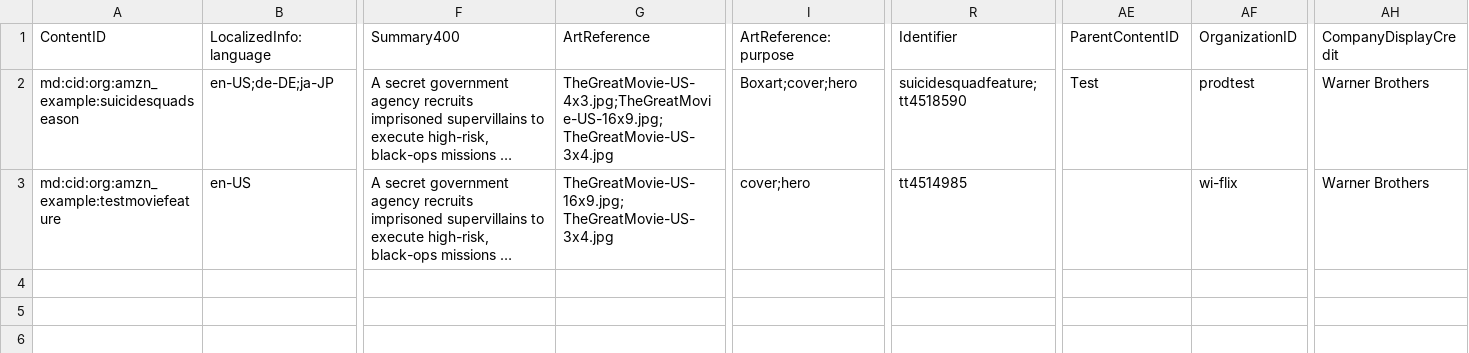
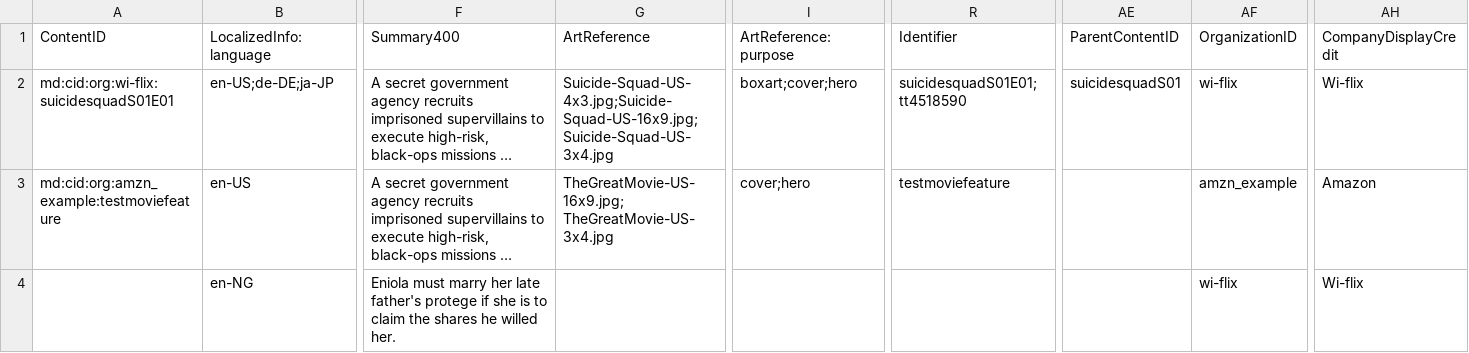
Before and after one commit to IdrisAkintobi/mdmec-xml-formatter, a CSV file: sample-files/movie-log-for-prime.csv, drawn as a sheet; only a part is shown, gaps mark what is left out; long unchanged cells end in …; rows hold the shown columns only; the diff names each change by its address in the sheet, - before the commit and + after, or states it on an @@ line.

Commit message:
updated sample files

```diff
--- a/sample-files/movie-log-for-prime.csv
+++ b/sample-files/movie-log-for-prime.csv
-A2 (ContentID): md:cid:org:amzn_example:suicidesquadseason
+A2 (ContentID): md:cid:org:wi-flix:suicidesquadS01E01
-G2 (ArtReference): TheGreatMovie-US-4x3.jpg;TheGreatMovie-US-16x9.jpg;TheGreatMovie-US-3x4.jpg
+G2 (ArtReference): Suicide-Squad-US-4x3.jpg;Suicide-Squad-US-16x9.jpg;Suicide-Squad-US-3x4.jpg
-I2 (ArtReference:purpose): Boxart;cover;hero
+I2 (ArtReference:purpose): boxart;cover;hero
-R2 (Identifier): suicidesquadfeature;tt4518590
+R2 (Identifier): suicidesquadS01E01;tt4518590
-AE2 (ParentContentID): Test
+AE2 (ParentContentID): suicidesquadS01
-AF2 (OrganizationID): prodtest
+AF2 (OrganizationID): wi-flix
-AH2 (CompanyDisplayCredit): Warner Brothers
+AH2 (CompanyDisplayCredit): Wi-flix
-R3 (Identifier): tt4514985
+R3 (Identifier): testmoviefeature
-AF3 (OrganizationID): wi-flix
+AF3 (OrganizationID): amzn_example
-AH3 (CompanyDisplayCredit): Warner Brothers
+AH3 (CompanyDisplayCredit): Amazon
+row 4:  | en-NG | Eniola must marry her late father's protege if she is to claim the shares he willed her. |  |  |  |  | wi-flix | Wi-flix
```
Also changed, not shown: sample-files/image-only-log-for-prime.csv, 1 other file.
